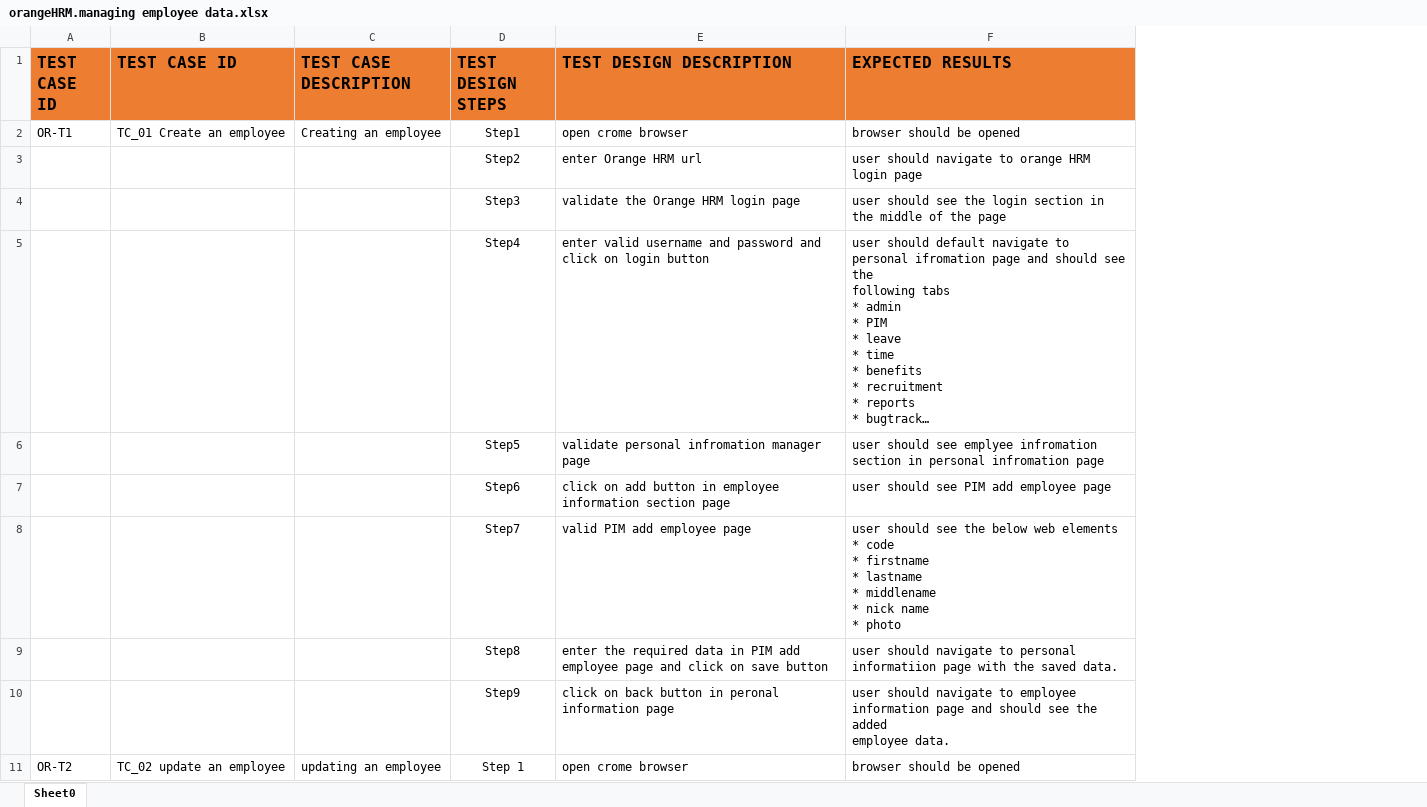
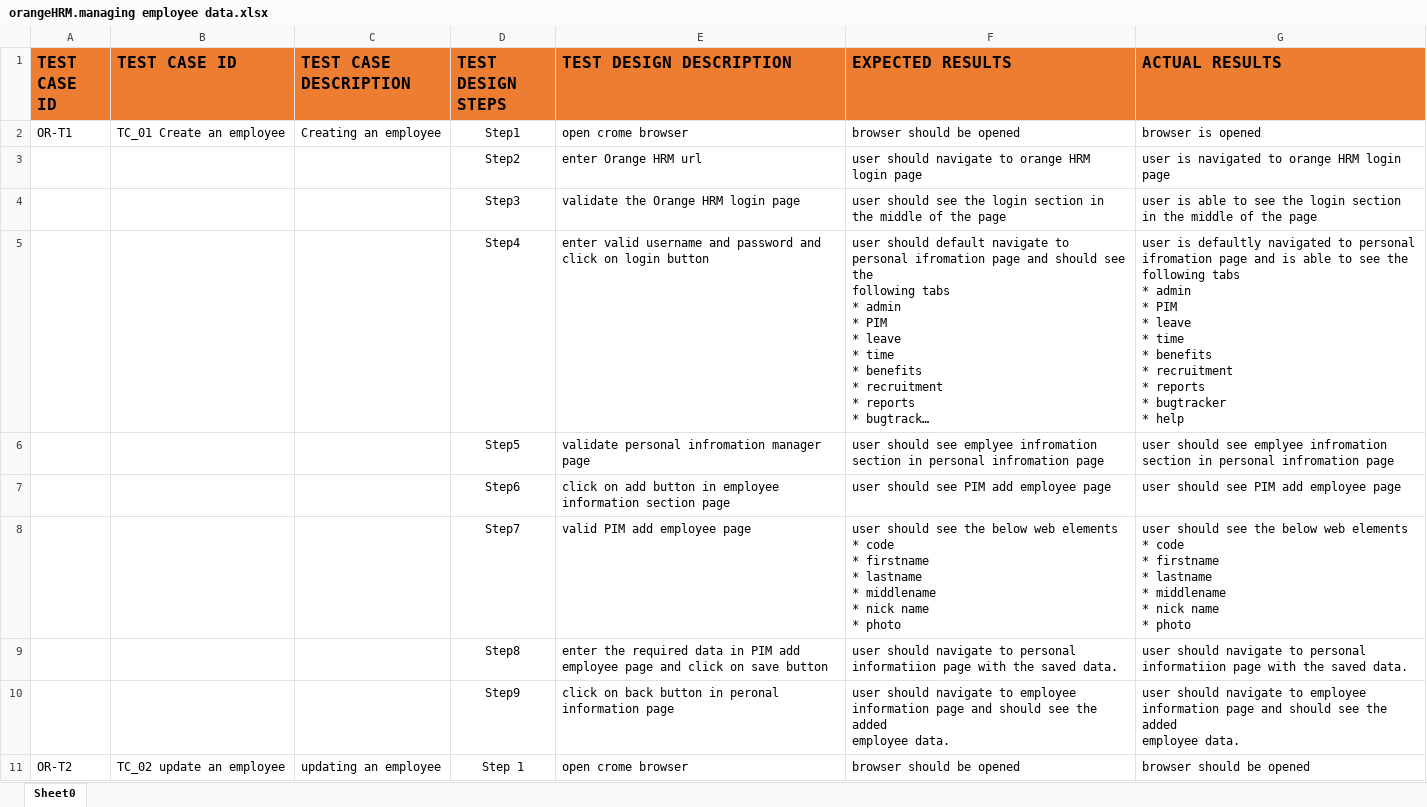
Before and after one commit to Vineela-501/OrangeHRM, an Excel workbook: orangeHRM.managing employee data.xlsx, sheet Sheet0, drawn as a sheet; only a part is shown; long unchanged cells end in …; values as stored, in another font and other column widths than the file's, no borders; ↵ is a line break in a cell; the diff names each change by its address in the sheet, - before the commit and + after, or states it on an @@ line.

Commit message:
Add files via upload

```diff
--- a/orangeHRM.managing employee data.xlsx (sheet Sheet0)
+++ b/orangeHRM.managing employee data.xlsx (sheet Sheet0)
+column G (ACTUAL RESULTS), rows 2-11: browser is opened | user is navigated to orange HRM login page | user is able to see the login section in the middle of the page | user is defaultly navigated to personal ifromation page and is able to see the ↵ following tabs ↵ * admin ↵ * PIM ↵ * leave ↵ * time ↵ * benefits ↵ * recruitment ↵ * reports ↵ * bugtracker ↵ * help | user should see emplyee infromation section in personal infromation page | user should see PIM add employee page | user should see the below web elements ↵ * code ↵ * firstname ↵ * lastname ↵ * middlename ↵ * nick name ↵ * photo | user should navigate to personal informatiion page with the saved data. | user should navigate to employee information page and should see the added ↵ employee data. | browser should be opened
```
